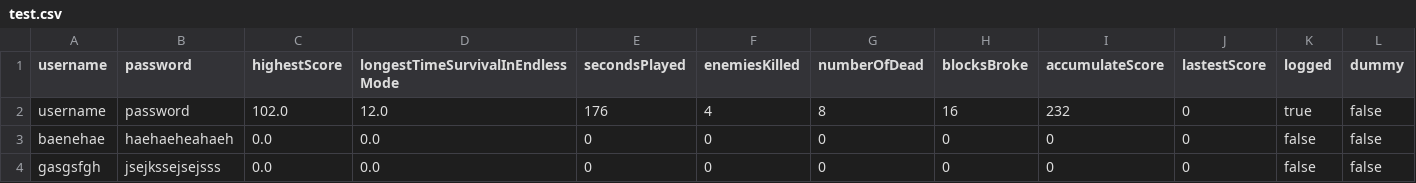
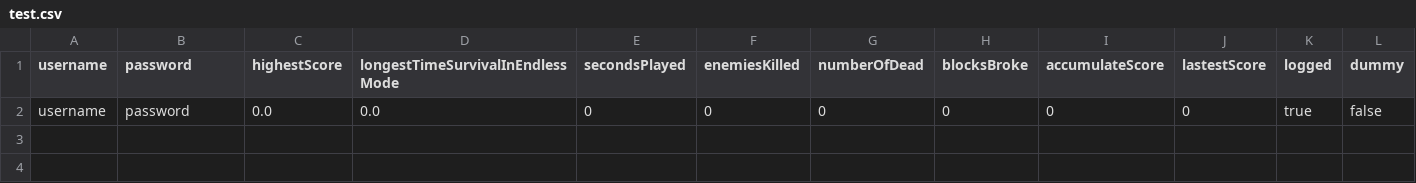
Before and after one commit to lamndl/I2223_INT2204_45_Group7_Bomberman, a CSV file: src/main/resources/test.csv, drawn as a sheet.

```diff
--- a/src/main/resources/test.csv
+++ b/src/main/resources/test.csv
@@ -1,4 +1,2 @@
 "username","password","highestScore","longestTimeSurvivalInEndlessMode","secondsPlayed","enemiesKilled","numberOfDead","blocksBroke","accumulateScore","lastestScore","logged","dummy"
-"username","password","102.0","12.0","176","4","8","16","232","0","true","false"
-"baenehae","haehaeheahaeh","0.0","0.0","0","0","0","0","0","0","false","false"
-"gasgsfgh","jsejkssejsejsss","0.0","0.0","0","0","0","0","0","0","false","false"
+"username","password","0.0","0.0","0","0","0","0","0","0","true","false"
```
Also changed, not shown: 7 other files.
